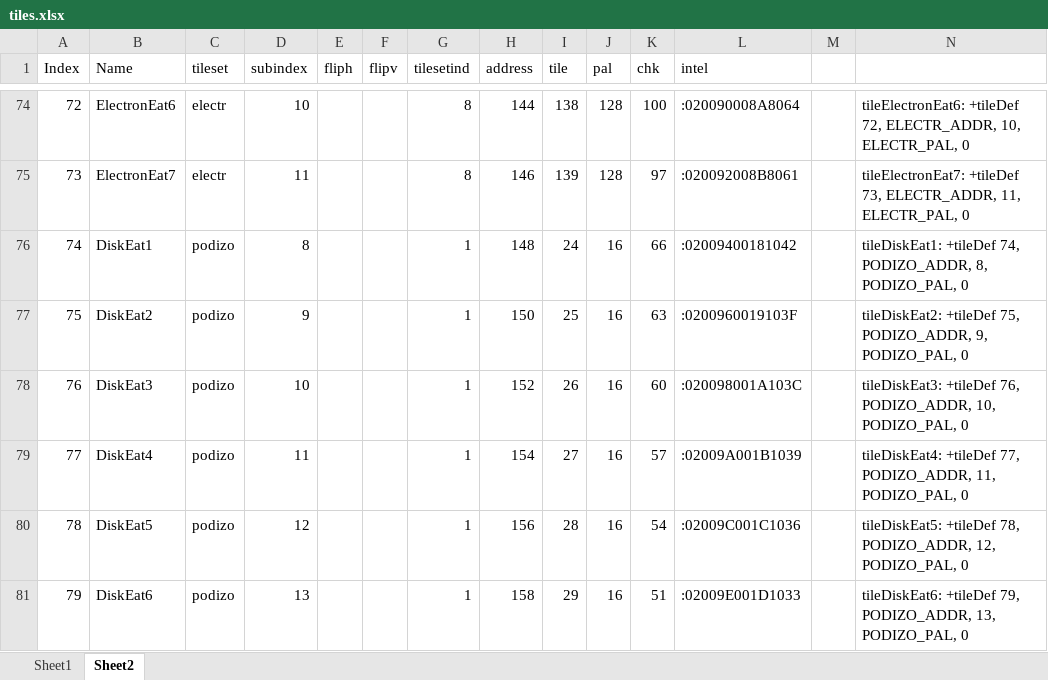
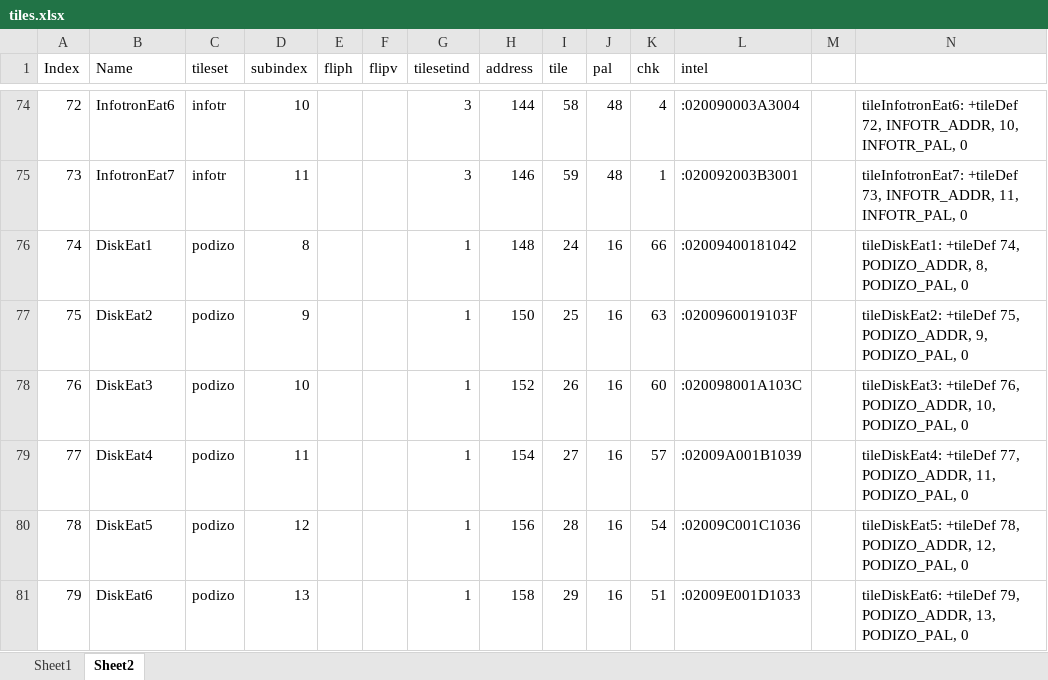
Before and after one commit to visrealm/cx16-supaplex, an Excel workbook: supaplex/tiles.xlsx, sheet Sheet2, drawn as a sheet; only a part is shown, gaps mark what is left out; values as stored, in another font and other column widths than the file's, no borders; the diff covers the shown part only; the diff names each change by its address in the sheet, - before the commit and + after, or states it on an @@ line.

Commit message:
A few more levels, electron animation

```diff
--- a/supaplex/tiles.xlsx (sheet Sheet2)
+++ b/supaplex/tiles.xlsx (sheet Sheet2)
-B74 (Name): ElectronEat6
+B74 (Name): InfotronEat6
-C74:C75 (tileset): electr
+C74:C75 (tileset): infotr
-G74:G75 (tilesetind): 8
+G74:G75 (tilesetind): 3
-I74 (tile): 138
+I74 (tile): 58
-J74:J75 (pal): 128
+J74:J75 (pal): 48
-K74 (chk): 100
+K74 (chk): 4
-L74 (intel): :020090008A8064
+L74 (intel): :020090003A3004
-N74: tileElectronEat6: +tileDef 72, ELECTR_ADDR, 10, ELECTR_PAL, 0
+N74: tileInfotronEat6: +tileDef 72, INFOTR_ADDR, 10, INFOTR_PAL, 0
-B75 (Name): ElectronEat7
+B75 (Name): InfotronEat7
-I75 (tile): 139
+I75 (tile): 59
-K75 (chk): 97
+K75 (chk): 1
-L75 (intel): :020092008B8061
+L75 (intel): :020092003B3001
-N75: tileElectronEat7: +tileDef 73, ELECTR_ADDR, 11, ELECTR_PAL, 0
+N75: tileInfotronEat7: +tileDef 73, INFOTR_ADDR, 11, INFOTR_PAL, 0
```
Also changed, not shown: 40 edited cells elsewhere in this sheet, 10 other files.
